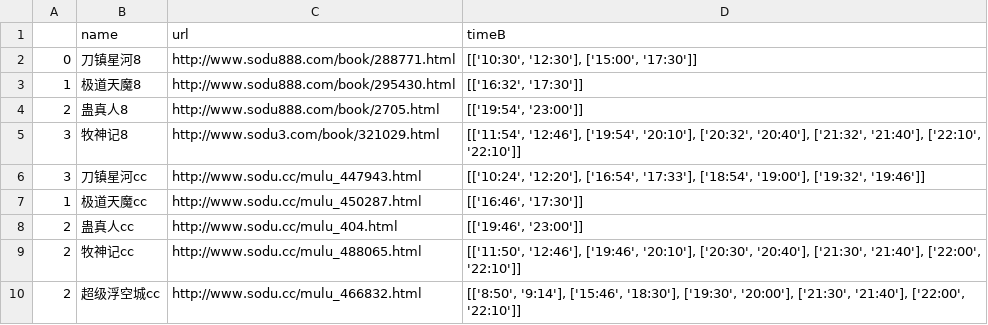
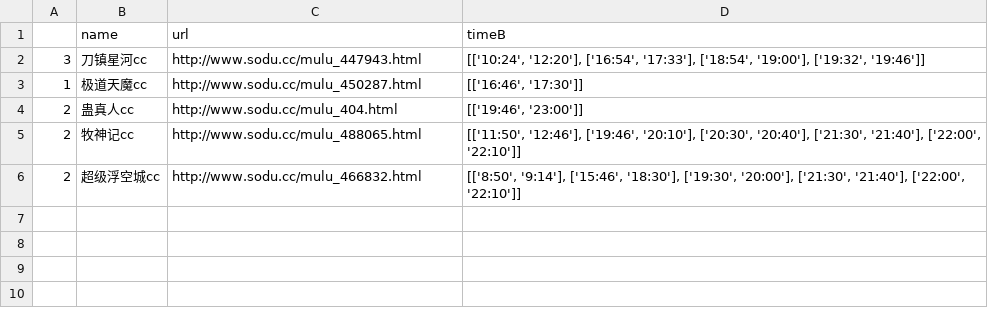
Before and after one commit to lightjl/view_all, a CSV file: src/xs/ini.csv, drawn as a sheet.

```diff
--- a/src/xs/ini.csv
+++ b/src/xs/ini.csv
@@ -1,6 +1,2 @@
 ,name,url,timeB
-0,刀镇星河8,http://www.sodu888.com/book/288771.html,"[['10:30', '12:30'], ['15:00', '17:30']]"
-1,极道天魔8,http://www.sodu888.com/book/295430.html,"[['16:32', '17:30']]"
-2,蛊真人8,http://www.sodu888.com/book/2705.html,"[['19:54', '23:00']]"
-3,牧神记8,http://www.sodu3.com/book/321029.html,"[['11:54', '12:46'], ['19:54', '20:10'], ['20:32', '20:40'], ['21:32', '21:40'], ['22:10', '22:10']]"
 3,刀镇星河cc,http://www.sodu.cc/mulu_447943.html,"[['10:24', '12:20'], ['16:54', '17:33'], ['18:54', '19:00'], ['19:32', '19:46']]"
```
Also changed, not shown: src/dygxtx/ini.csv, 4 other files.
